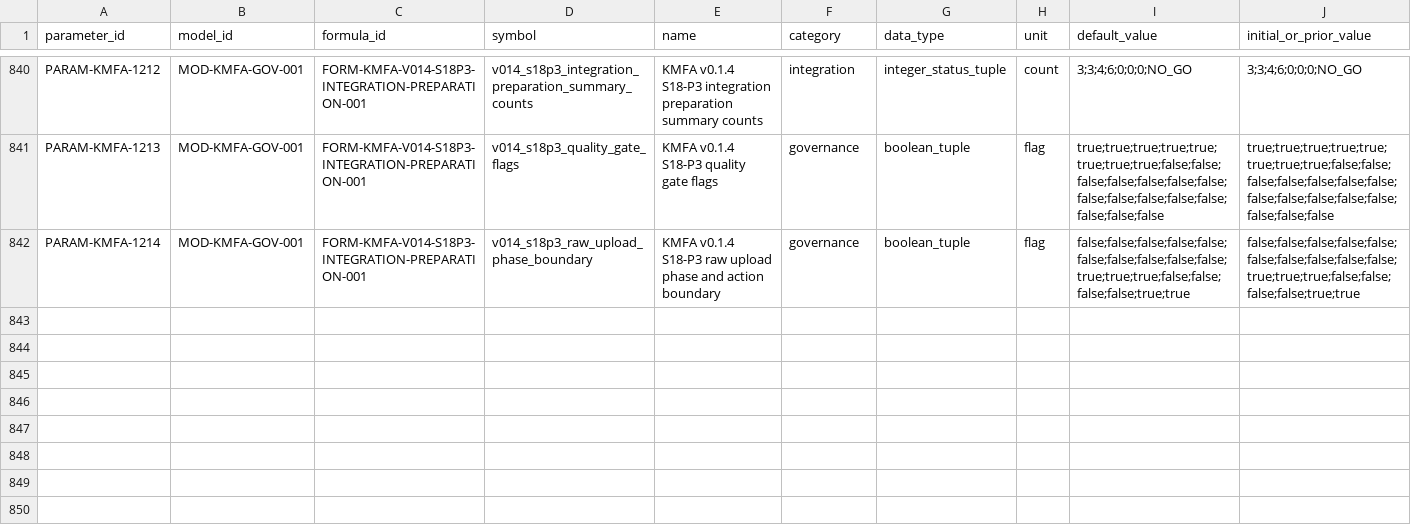
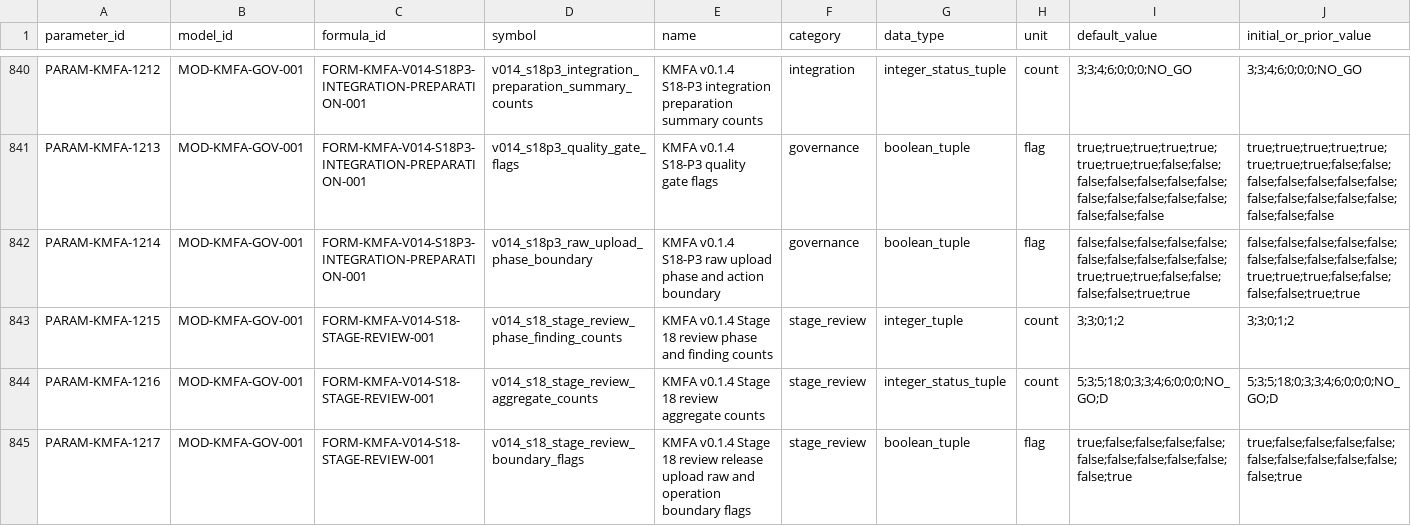
Before and after one commit to LinzeColin/KMOS, a CSV file: KMFA/docs/governance/parameter_registry.csv, drawn as a sheet; only a part is shown, gaps mark what is left out; rows hold the shown columns only; the diff names each change by its address in the sheet, - before the commit and + after, or states it on an @@ line.

Commit message:
KMFA v0.1.4 Stage 18 review

```diff
--- a/KMFA/docs/governance/parameter_registry.csv
+++ b/KMFA/docs/governance/parameter_registry.csv
+row 843: PARAM-KMFA-1215 | MOD-KMFA-GOV-001 | FORM-KMFA-V014-S18-STAGE-REVIEW-001 | v014_s18_stage_review_phase_finding_counts | KMFA v0.1.4 Stage 18 review phase and finding counts | stage_review | integer_tuple | count | 3;3;0;1;2 | 3;3;0;1;2
+row 844: PARAM-KMFA-1216 | MOD-KMFA-GOV-001 | FORM-KMFA-V014-S18-STAGE-REVIEW-001 | v014_s18_stage_review_aggregate_counts | KMFA v0.1.4 Stage 18 review aggregate counts | stage_review | integer_status_tuple | count | 5;3;5;18;0;3;3;4;6;0;0;0;NO_GO;D | 5;3;5;18;0;3;3;4;6;0;0;0;NO_GO;D
+row 845: PARAM-KMFA-1217 | MOD-KMFA-GOV-001 | FORM-KMFA-V014-S18-STAGE-REVIEW-001 | v014_s18_stage_review_boundary_flags | KMFA v0.1.4 Stage 18 review release upload raw and operation boundary flags | stage_review | boolean_tuple | flag | true;false;false;false;false;false;false;false;false;false;false;true | true;false;false;false;false;false;false;false;false;false;false;true
```
Also changed, not shown: KMFA/docs/governance/TRACEABILITY_MATRIX.csv, 31 other files.
